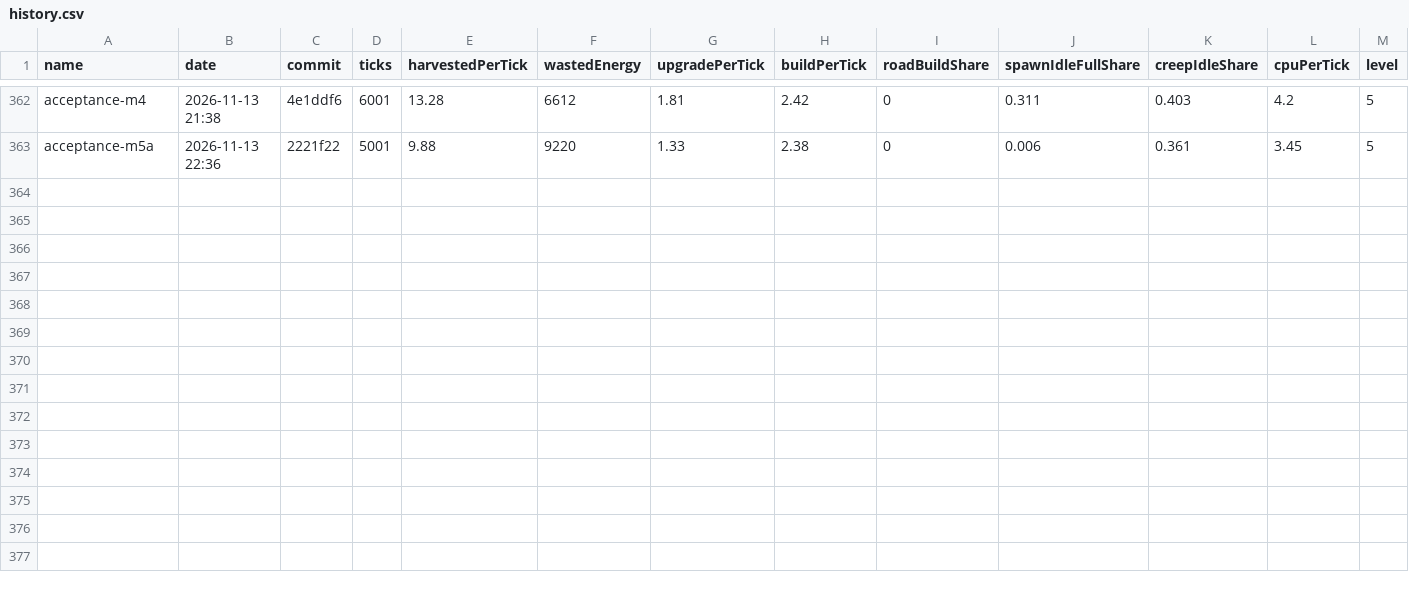
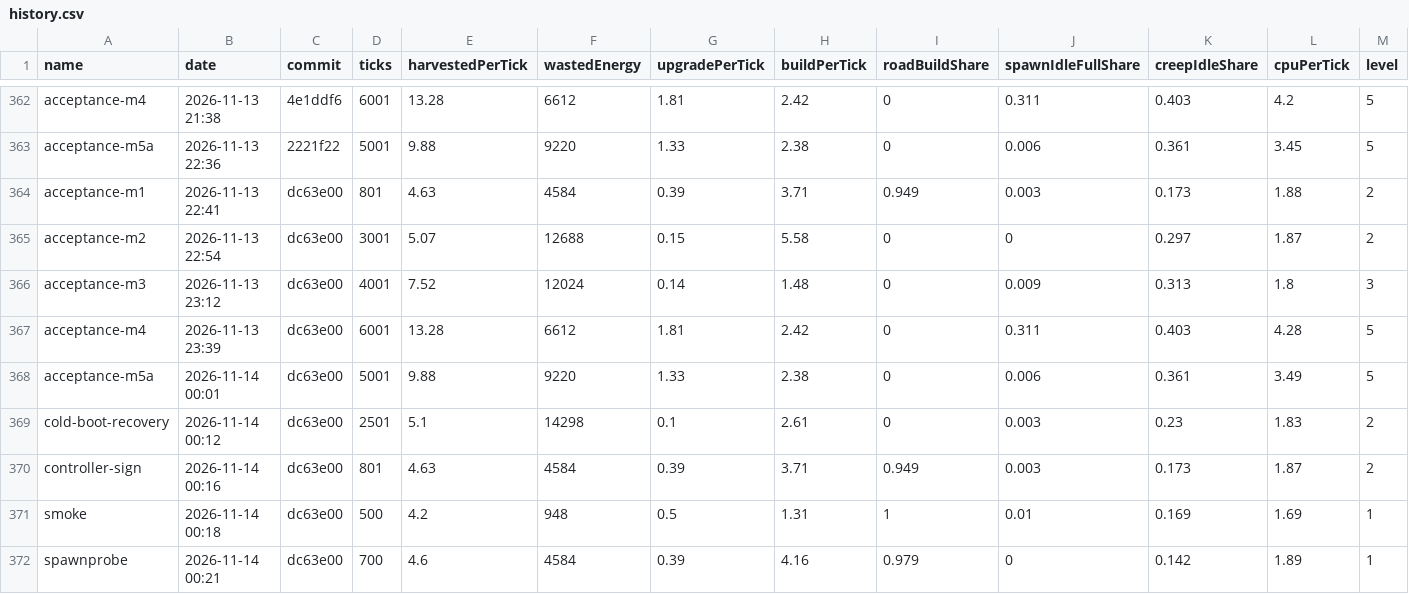
Before and after one commit to BurningBurrito/ScreepsAiSLP, a CSV file: reports/history.csv, drawn as a sheet; only a part is shown, gaps mark what is left out; rows hold the shown columns only; the diff names each change by its address in the sheet, - before the commit and + after, or states it on an @@ line.

```diff
--- a/reports/history.csv
+++ b/reports/history.csv
+row 364: acceptance-m1 | 2026-11-13 22:41 | dc63e00 | 801 | 4.63 | 4584 | 0.39 | 3.71 | 0.949 | 0.003 | 0.173 | 1.88 | 2
+row 365: acceptance-m2 | 2026-11-13 22:54 | dc63e00 | 3001 | 5.07 | 12688 | 0.15 | 5.58 | 0 | 0 | 0.297 | 1.87 | 2
+row 366: acceptance-m3 | 2026-11-13 23:12 | dc63e00 | 4001 | 7.52 | 12024 | 0.14 | 1.48 | 0 | 0.009 | 0.313 | 1.8 | 3
+row 367: acceptance-m4 | 2026-11-13 23:39 | dc63e00 | 6001 | 13.28 | 6612 | 1.81 | 2.42 | 0 | 0.311 | 0.403 | 4.28 | 5
+row 368: acceptance-m5a | 2026-11-14 00:01 | dc63e00 | 5001 | 9.88 | 9220 | 1.33 | 2.38 | 0 | 0.006 | 0.361 | 3.49 | 5
+row 369: cold-boot-recovery | 2026-11-14 00:12 | dc63e00 | 2501 | 5.1 | 14298 | 0.1 | 2.61 | 0 | 0.003 | 0.23 | 1.83 | 2
+row 370: controller-sign | 2026-11-14 00:16 | dc63e00 | 801 | 4.63 | 4584 | 0.39 | 3.71 | 0.949 | 0.003 | 0.173 | 1.87 | 2
+row 371: smoke | 2026-11-14 00:18 | dc63e00 | 500 | 4.2 | 948 | 0.5 | 1.31 | 1 | 0.01 | 0.169 | 1.69 | 1
+row 372: spawnprobe | 2026-11-14 00:21 | dc63e00 | 700 | 4.6 | 4584 | 0.39 | 4.16 | 0.979 | 0 | 0.142 | 1.89 | 1
```
Also changed, not shown: 13 other files.
